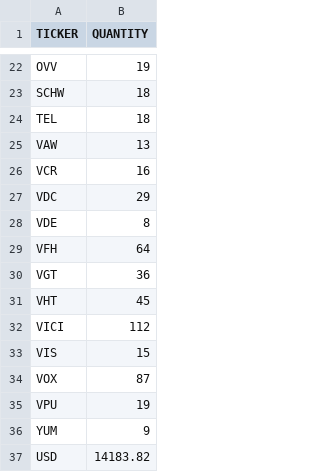
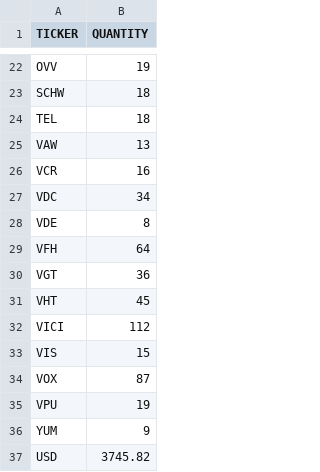
Before and after one commit to apakr/portfolio_analyzer, a CSV file: fin456_portfolio_holdings_t1.csv, drawn as a sheet; only a part is shown, gaps mark what is left out.

Commit message:
fixed portfolio allocations

```diff
--- a/fin456_portfolio_holdings_t1.csv
+++ b/fin456_portfolio_holdings_t1.csv
@@ -26,3 +26,3 @@ VAW,13
 VCR,16
-VDC,29
+VDC,34
 VDE,8
@@ -36,2 +36,2 @@ VPU,19
 YUM,9
-USD,14183.82
+USD,3745.82
```
Also changed, not shown: 1 other file.
